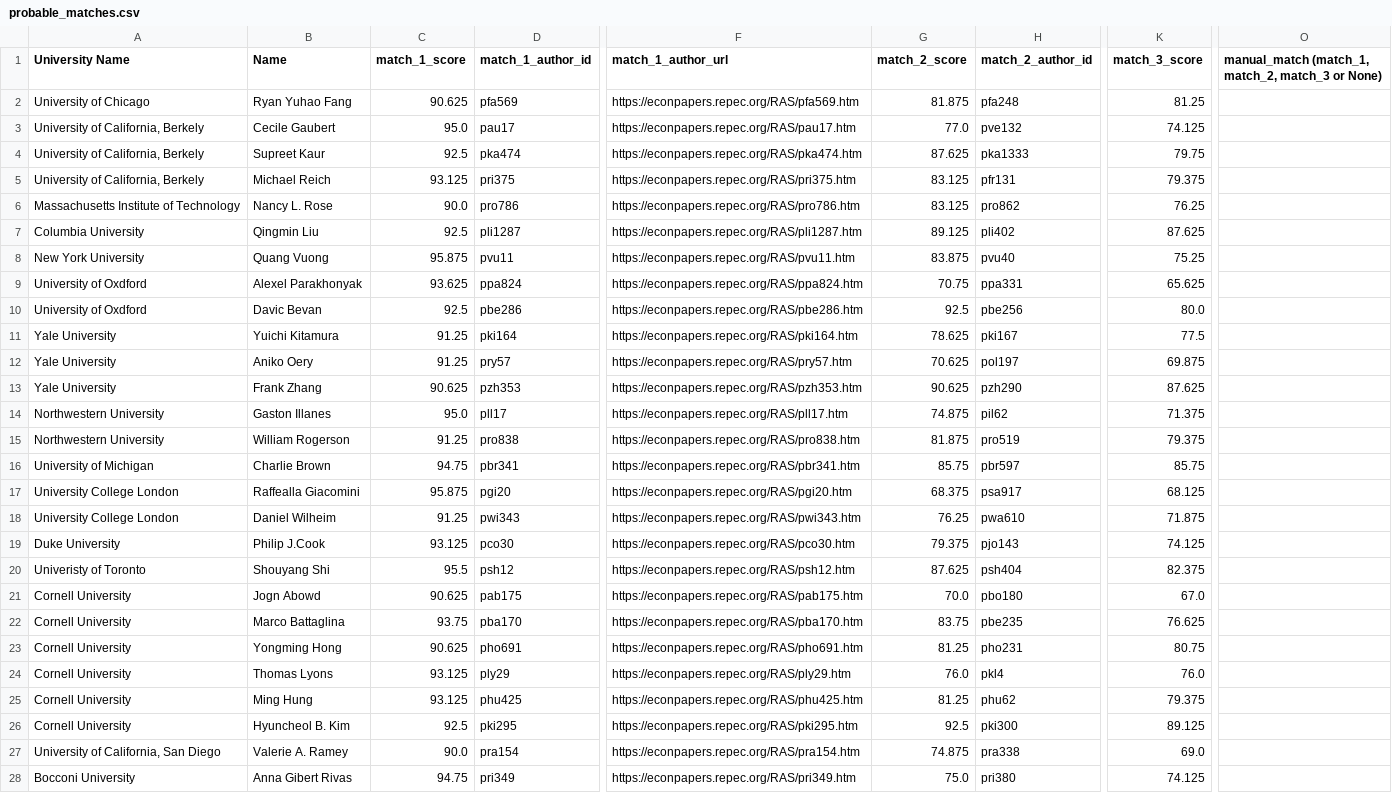
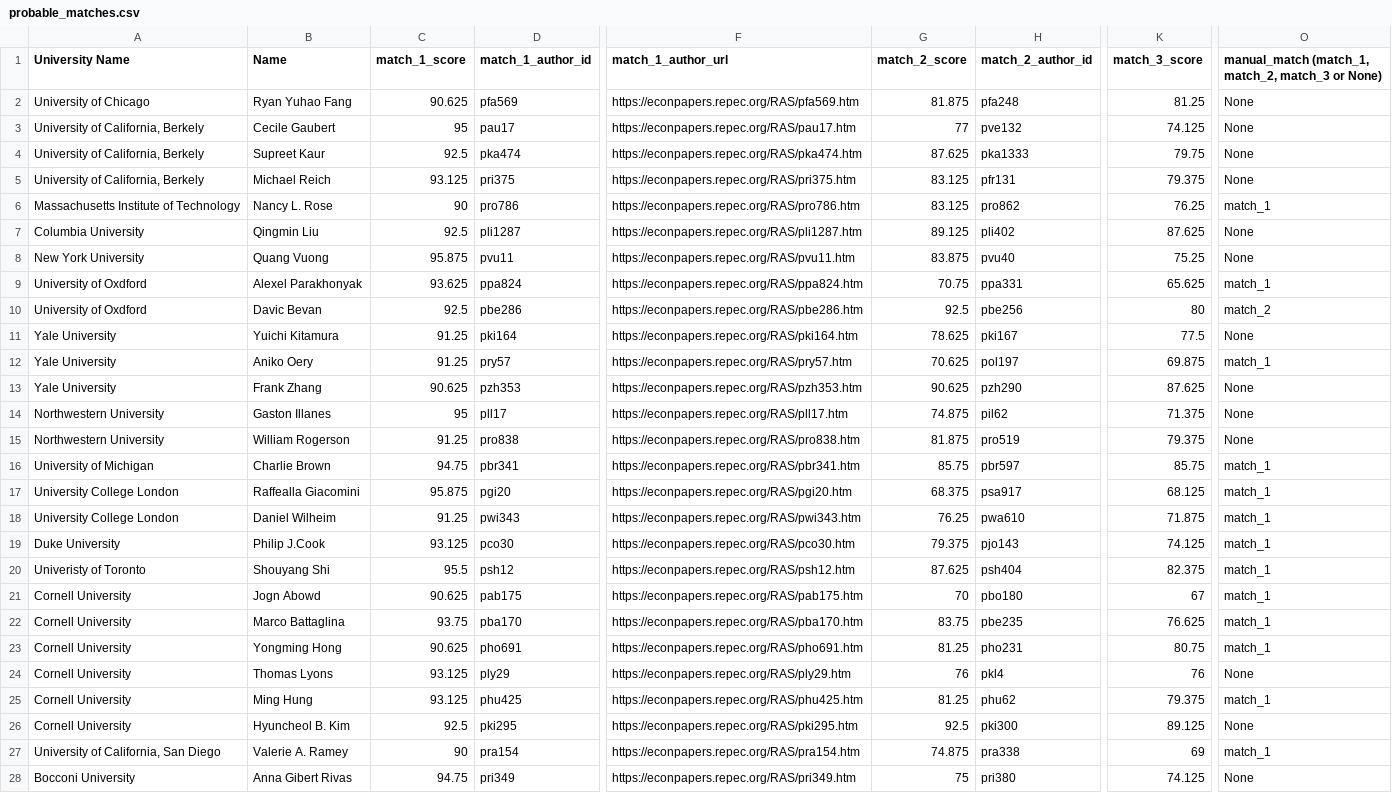
Before and after one commit to weilu/repec, a CSV file: csv/probable_matches.csv, drawn as a sheet; only a part is shown, gaps mark what is left out; the diff covers the shown part only; the diff names each change by its address in the sheet, - before the commit and + after, or states it on an @@ line.

Commit message:
Merge manual matching results to produce input for repec datadump

```diff
--- a/csv/probable_matches.csv
+++ b/csv/probable_matches.csv
-O2:O5: (empty)
+O2:O5: None
-C3 (match_1_score): 95.0
+C3 (match_1_score): 95
-G3 (match_2_score): 77.0
+G3 (match_2_score): 77
-C6 (match_1_score): 90.0
+C6 (match_1_score): 90
-O6: (empty)
+O6: match_1
-O7:O8: (empty)
+O7:O8: None
-O9: (empty)
+O9: match_1
-K10 (match_3_score): 80.0
+K10 (match_3_score): 80
-O10: (empty)
+O10: match_2
-O11: (empty)
+O11: None
-O12: (empty)
+O12: match_1
-O13:O15: (empty)
+O13:O15: None
-C14 (match_1_score): 95.0
+C14 (match_1_score): 95
-O16:O23: (empty)
+O16:O23: match_1
-G21 (match_2_score): 70.0
+G21 (match_2_score): 70
-K21 (match_3_score): 67.0
+K21 (match_3_score): 67
-G24 (match_2_score): 76.0
+G24 (match_2_score): 76
-K24 (match_3_score): 76.0
+K24 (match_3_score): 76
-O24: (empty)
+O24: None
-O25: (empty)
+O25: match_1
-O26: (empty)
+O26: None
-C27 (match_1_score): 90.0
+C27 (match_1_score): 90
-K27 (match_3_score): 69.0
+K27 (match_3_score): 69
-O27: (empty)
+O27: match_1
-G28 (match_2_score): 75.0
+G28 (match_2_score): 75
-O28: (empty)
+O28: None
```
Also changed, not shown: 74 edited cells elsewhere in this file, csv/multiple_matches.csv, 4 other files.
